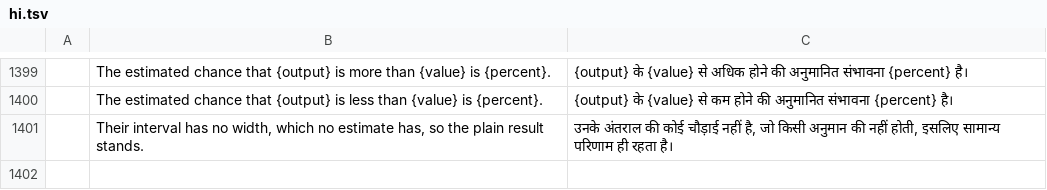
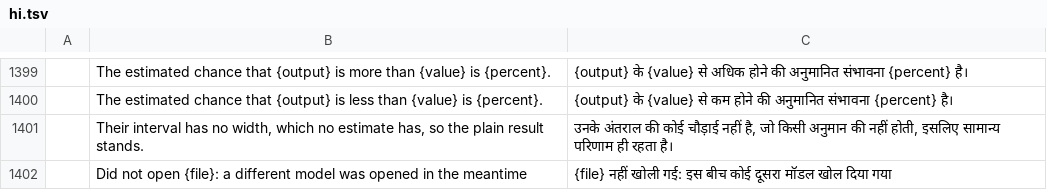
Before and after one commit to helenkwok/StochCraft, a TSV file: i18n/hi.tsv, drawn as a sheet; only a part is shown, gaps mark what is left out; the diff names each change by its address in the sheet, - before the commit and + after, or states it on an @@ line.

```diff
--- a/i18n/hi.tsv
+++ b/i18n/hi.tsv
+row 1402:  | Did not open {file}: a different model was opened in the meantime | {file} नहीं खोली गई: इस बीच कोई दूसरा मॉडल खोल दिया गया
```
Also changed, not shown: i18n/bn.tsv, i18n/ka.tsv, 57 other files.
